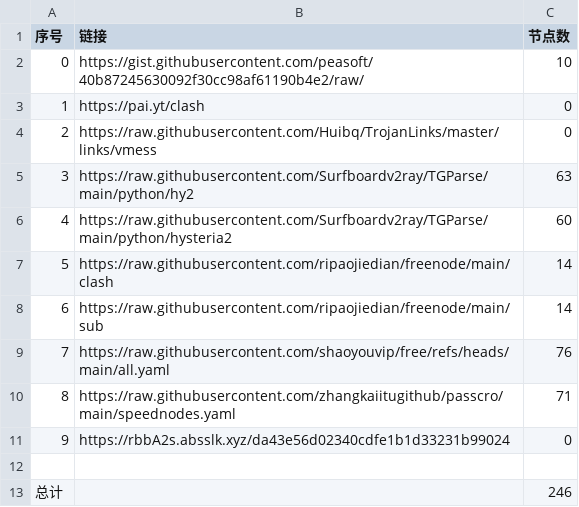
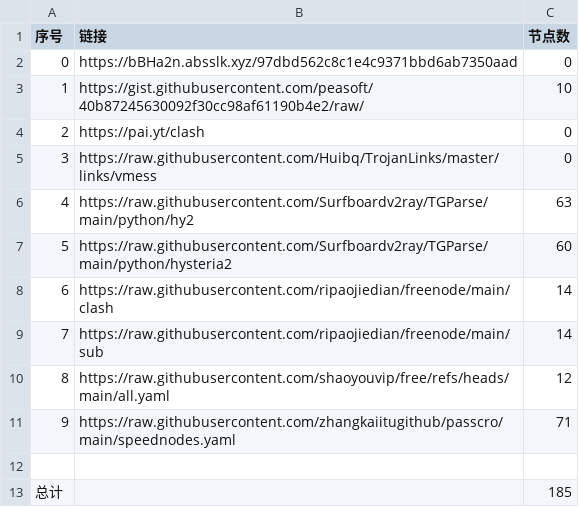
Before and after one commit to hyqzj2000/NoMoreWalls, a CSV file: list_result.csv, drawn as a sheet; removed rows and columns are numbered as before the commit, all else as after; the diff names each change by its address in the sheet, - before the commit and + after, or states it on an @@ line.

```diff
--- a/list_result.csv
+++ b/list_result.csv
+row 2: 0 | https://bBHa2n.absslk.xyz/97dbd562c8c1e4c9371bbd6ab7350aad | 0
@@ column A (序号) renumbered between rows 3 and 11 @@
-C10 (节点数): 76
+C10 (节点数): 12
-row 11: 9 | https://rbbA2s.absslk.xyz/da43e56d02340cdfe1b1d33231b99024 | 0
-C13 (节点数): 246
+C13 (节点数): 185
```
Also changed, not shown: 22 other files.
